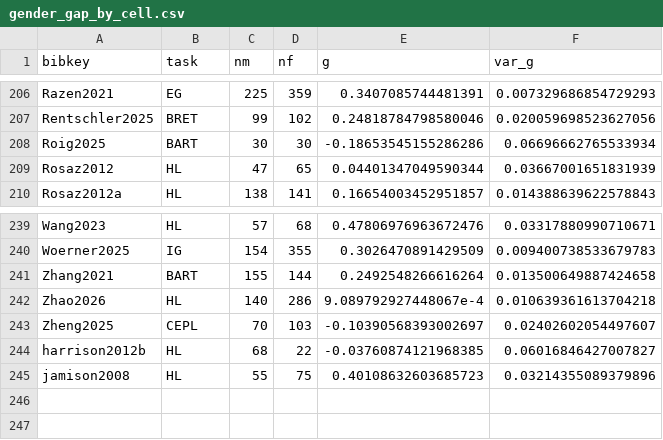
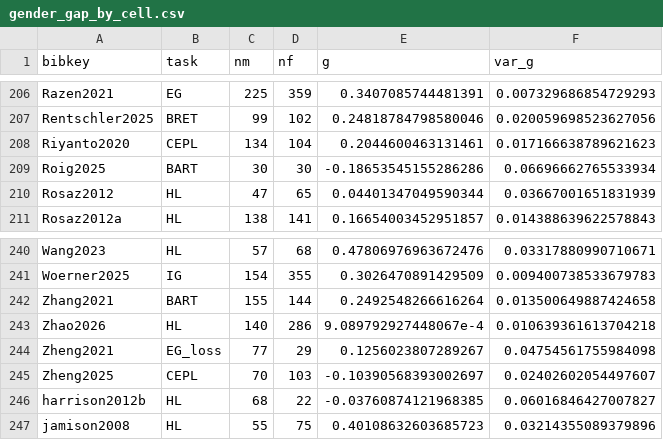
Before and after one commit to paolocrosetto/METARET, a CSV file: Data/gender_gap_by_cell.csv, drawn as a sheet; only a part is shown, gaps mark what is left out.

```diff
--- a/Data/gender_gap_by_cell.csv
+++ b/Data/gender_gap_by_cell.csv
@@ -207,2 +207,3 @@ Razen2021,EG,225,359,0.3407085744481391,0.007329686854729293
 Rentschler2025,BRET,99,102,0.24818784798580046,0.020059698523627056
+Riyanto2020,CEPL,134,104,0.2044600463131461,0.017166638789621623
 Roig2025,BART,30,30,-0.18653545155286286,0.06696662765533934
@@ -242,2 +243,3 @@ Zhang2021,BART,155,144,0.2492548266616264,0.013500649887424658
 Zhao2026,HL,140,286,9.089792927448067e-4,0.010639361613704218
+Zheng2021,EG_loss,77,29,0.1256023807289267,0.04754561755984098
 Zheng2025,CEPL,70,103,-0.10390568393002697,0.02402602054497607
```
Also changed, not shown: Data/collection_years.csv, 9 other files.
